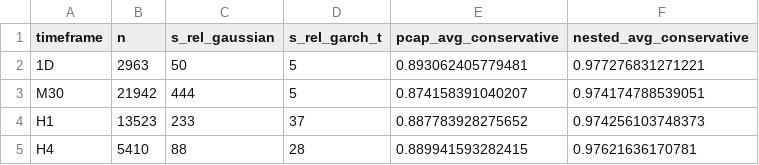
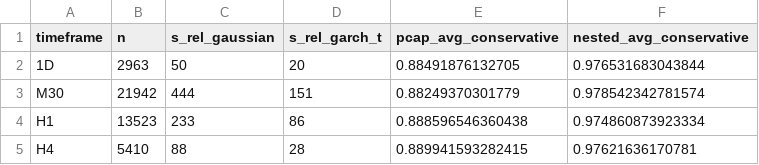
Before and after one commit to trungcandygit/B-i-stock-to-n, a CSV file: Python for Algorithmic Trading/NCKH/Bài stock toán/project_R/outputs/R6_reliability_garch_t.csv, drawn as a sheet.

```diff
--- a/Python for Algorithmic Trading/NCKH/Bài stock toán/project_R/outputs/R6_reliability_garch_t.csv
+++ b/Python for Algorithmic Trading/NCKH/Bài stock toán/project_R/outputs/R6_reliability_garch_t.csv
@@ -1,5 +1,5 @@
 "timeframe","n","s_rel_gaussian","s_rel_garch_t","pcap_avg_conservative","nested_avg_conservative"
-"1D",2963,50,5,0.893062405779481,0.977276831271221
-"M30",21942,444,5,0.874158391040207,0.974174788539051
-"H1",13523,233,37,0.887783928275652,0.974256103748373
+"1D",2963,50,20,0.88491876132705,0.976531683043844
+"M30",21942,444,151,0.88249370301779,0.978542342781574
+"H1",13523,233,86,0.888596546360438,0.974860873923334
 "H4",5410,88,28,0.889941593282415,0.97621636170781
```
Also changed, not shown: Python for Algorithmic Trading/NCKH/Bài stock toán/project_R/outputs/R2_bootstrap_dcca.csv, Python for Algorithmic Trading/NCKH/Bài stock toán/project_R/outputs/R3_forbes_rigobon_pearson_bootstrap.csv, 28 other files.
